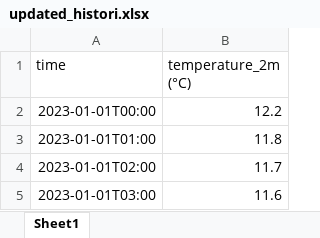
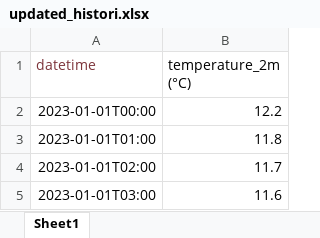
Before and after one commit to stavrostsamadias/stavrostsamadias-meteorologikos-stahmos-saek, an Excel workbook: updated_histori.xlsx, sheet Sheet1, drawn as a sheet; only a part is shown; values as stored, in another font and other column widths than the file's, no borders; the diff names each change by its address in the sheet, - before the commit and + after, or states it on an @@ line.

Commit message:
Add files via upload

```diff
--- a/updated_histori.xlsx (sheet Sheet1)
+++ b/updated_histori.xlsx (sheet Sheet1)
-A1: time
+A1: datetime
-A1 text colour: black
+A1 text colour: #7D353B
```
